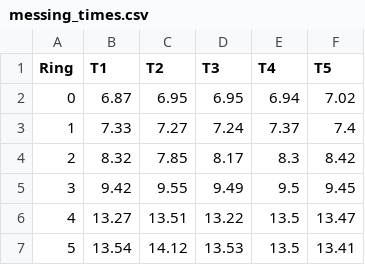
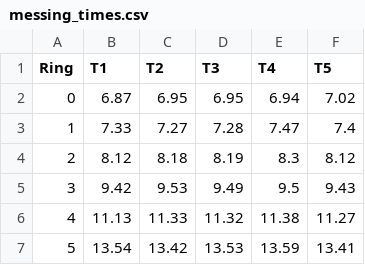
Before and after one commit to Fiepsi15/GP, a CSV file: _1b/_06_G_Modul/daten/messing_times.csv, drawn as a sheet.

```diff
--- a/_1b/_06_G_Modul/daten/messing_times.csv
+++ b/_1b/_06_G_Modul/daten/messing_times.csv
@@ -2,6 +2,6 @@ Ring, T1, T2, T3, T4, T5
 0, 6.87, 6.95, 6.95, 6.94, 7.02
-1, 7.33, 7.27, 7.24, 7.37, 7.4
-2, 8.32, 7.85, 8.17, 8.3, 8.42
-3, 9.42, 9.55, 9.49, 9.5, 9.45
-4, 13.27, 13.51, 13.22, 13.5, 13.47
-5, 13.54, 14.12, 13.53, 13.5, 13.41
+1, 7.33, 7.27, 7.28, 7.47, 7.4
+2, 8.12, 8.18, 8.19, 8.3, 8.12
+3, 9.42, 9.53, 9.49, 9.5, 9.43
+4, 11.13, 11.33, 11.32, 11.38, 11.27
+5, 13.54, 13.42, 13.53, 13.59, 13.41
```
Also changed, not shown: _1b/_06_G_Modul/daten/alu_times.csv, _1b/_06_G_Modul/daten/stahl_times.csv.
